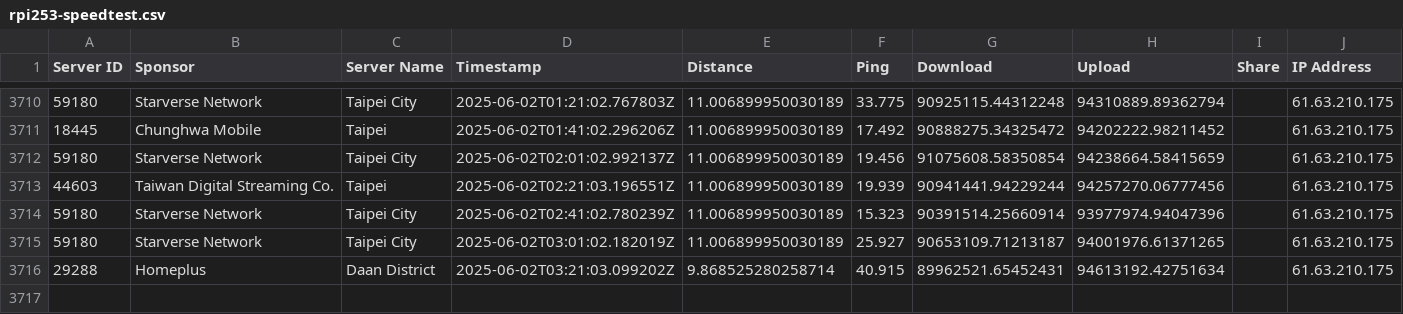
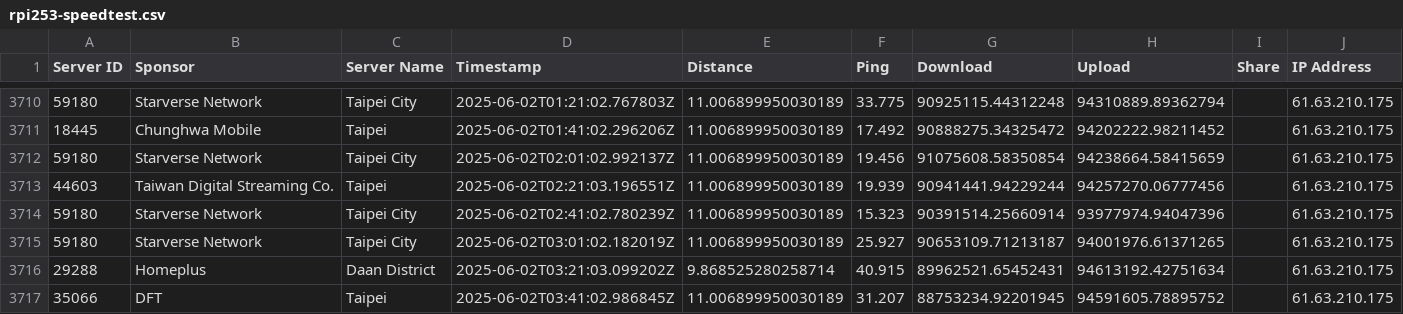
Before and after one commit to gslin/rpi253-speedtest, a CSV file: rpi253-speedtest.csv, drawn as a sheet; only a part is shown, gaps mark what is left out.

Commit message:
chore: add by run.sh.

```diff
--- a/rpi253-speedtest.csv
+++ b/rpi253-speedtest.csv
@@ -3716 +3716,2 @@ Server ID,Sponsor,Server Name,Timestamp,Distance,Ping,Download,Upload,Share,IP A
 29288,Homeplus,Daan District,2025-06-02T03:21:03.099202Z,9.868525280258714,40.915,89962521.65452431,94613192.42751634,,61.63.210.175
+35066,DFT,Taipei,2025-06-02T03:41:02.986845Z,11.006899950030189,31.207,88753234.92201945,94591605.78895752,,61.63.210.175
```
